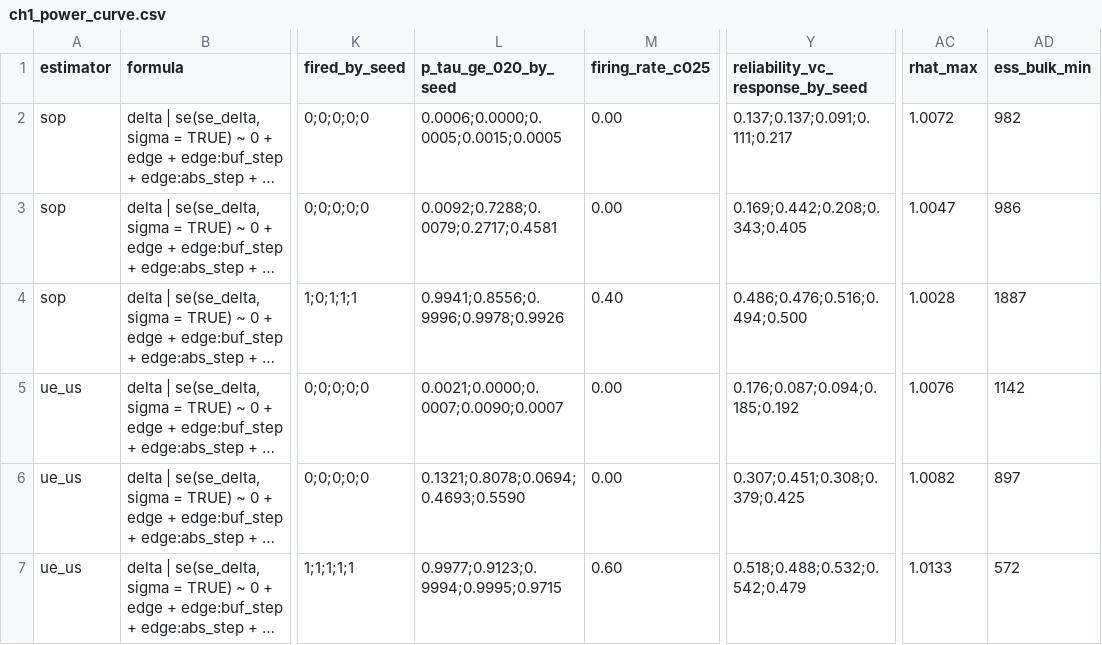
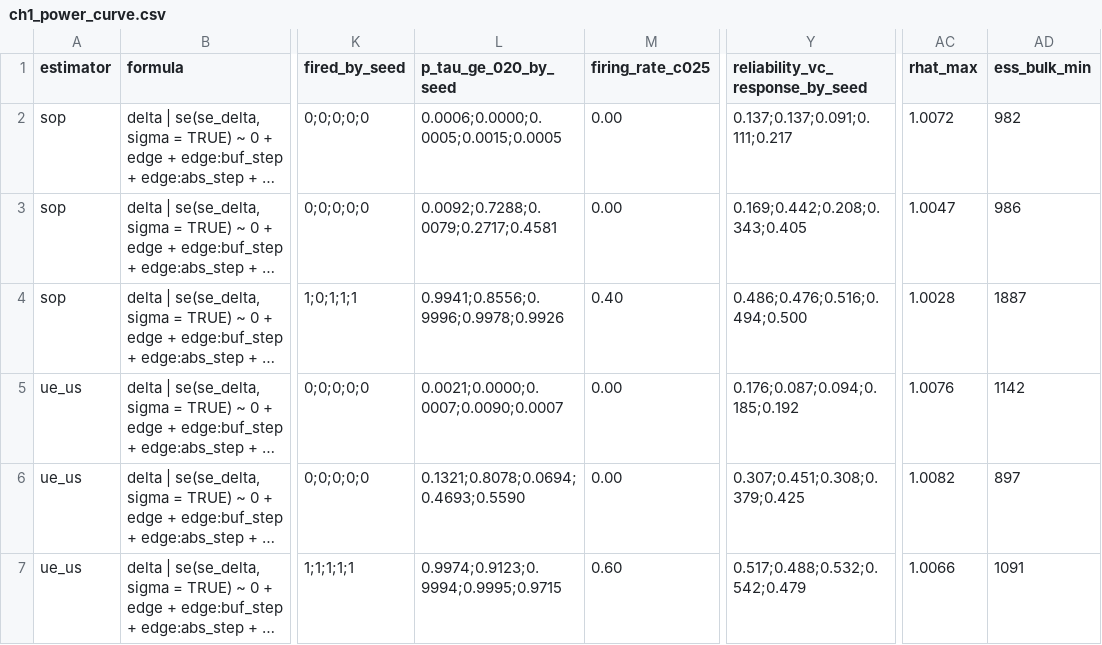
Before and after one commit to hpagni/abs-umpires, a CSV file: out/tables/ch1_power_curve.csv, drawn as a sheet; only a part is shown, gaps mark what is left out; long unchanged cells end in …; the diff names each change by its address in the sheet, - before the commit and + after, or states it on an @@ line.

Commit message:
W3.12 closed: SBC complete, ue_us fifteenth fit meets MT-05, NOTMET status
- CH1-A6 estimator row: the generator (EST_LABEL) now emits the annex's
  wording, compared verbatim; --check finds all 14 table lines
- ue_us tau 0.30 seed 1 re-run under the escalation rule met MT-05 at
  12,000 draws a chain (R-hat 1.0066, bulk ESS 1,106, tail ESS 2,644);
  all 30 power fits meet MT-05; curve CSV row updated; D-P4-35 and
  DEV-64 follow-ups, annex 8.2 and 8.6 text; nothing deferred to W3.18
- --check: the three D-R0-04 clauses print NOTMET, never PASS, and are
  counted apart: 30 PASS, 3 NOT MET AND DISCLOSED (D-R0-04), 0 FAIL,
  0 PENDING; a drifted disclosure is a FAIL
- SBC at the pre-registered prior: 200 of 200, chi-square p 0.1538 to
  0.8906, worst BH p 0.8130, all ten inside the ECDF band, 0
  divergences; CH1-A8 met (annex 8.7, CH1-A8 freeze line, D-P4-36 and
  DEV-65 follow-ups)
- receipts W3.12 PASS and W7.6 PASS

```diff
--- a/out/tables/ch1_power_curve.csv
+++ b/out/tables/ch1_power_curve.csv
-L7 (p_tau_ge_020_by_seed): 0.9977;0.9123;0.9994;0.9995;0.9715
+L7 (p_tau_ge_020_by_seed): 0.9974;0.9123;0.9994;0.9995;0.9715
-Y7 (reliability_vc_response_by_seed): 0.518;0.488;0.532;0.542;0.479
+Y7 (reliability_vc_response_by_seed): 0.517;0.488;0.532;0.542;0.479
-AC7 (rhat_max): 1.0133
+AC7 (rhat_max): 1.0066
-AD7 (ess_bulk_min): 572
+AD7 (ess_bulk_min): 1091
```
Also changed, not shown: 10 other files.
